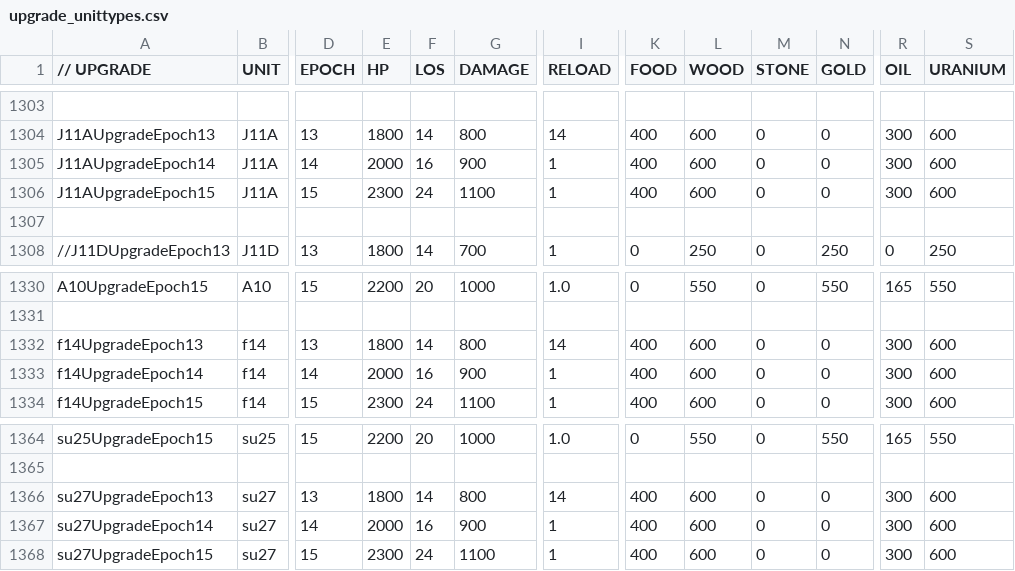
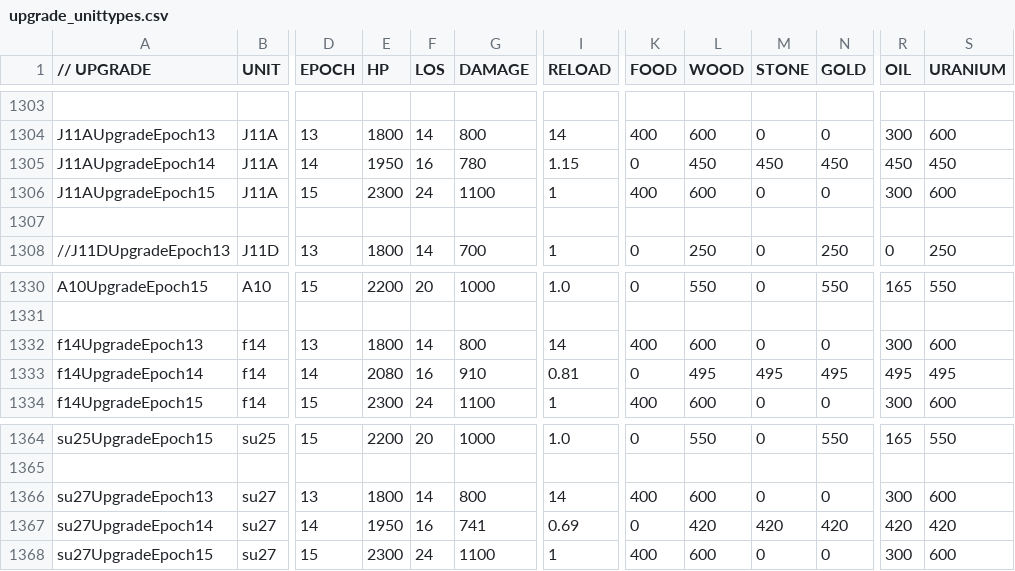
Before and after one commit to luojiang419/ee2, a CSV file: game-metadata/EE2X_db/TechTree/upgrade_unittypes.csv, drawn as a sheet; only a part is shown, gaps mark what is left out; the diff names each change by its address in the sheet, - before the commit and + after, or states it on an @@ line.

```diff
--- a/game-metadata/EE2X_db/TechTree/upgrade_unittypes.csv
+++ b/game-metadata/EE2X_db/TechTree/upgrade_unittypes.csv
-E1305 (HP): 2000
+E1305 (HP): 1950
-G1305 (DAMAGE): 900
+G1305 (DAMAGE): 780
-I1305 (RELOAD): 1
+I1305 (RELOAD): 1.15
-K1305 (FOOD): 400
+K1305 (FOOD): 0
-L1305 (WOOD): 600
+L1305 (WOOD): 450
-M1305 (STONE): 0
+M1305 (STONE): 450
-N1305 (GOLD): 0
+N1305 (GOLD): 450
-R1305 (OIL): 300
+R1305 (OIL): 450
-S1305 (URANIUM): 600
+S1305 (URANIUM): 450
-E1333 (HP): 2000
+E1333 (HP): 2080
-G1333 (DAMAGE): 900
+G1333 (DAMAGE): 910
-I1333 (RELOAD): 1
+I1333 (RELOAD): 0.81
-K1333 (FOOD): 400
+K1333 (FOOD): 0
-L1333 (WOOD): 600
+L1333 (WOOD): 495
-M1333 (STONE): 0
+M1333 (STONE): 495
-N1333 (GOLD): 0
+N1333 (GOLD): 495
-R1333 (OIL): 300
+R1333 (OIL): 495
-S1333 (URANIUM): 600
+S1333 (URANIUM): 495
-E1367 (HP): 2000
+E1367 (HP): 1950
-G1367 (DAMAGE): 900
+G1367 (DAMAGE): 741
-I1367 (RELOAD): 1
+I1367 (RELOAD): 0.69
-K1367 (FOOD): 400
+K1367 (FOOD): 0
-L1367 (WOOD): 600
+L1367 (WOOD): 420
-M1367 (STONE): 0
+M1367 (STONE): 420
-N1367 (GOLD): 0
+N1367 (GOLD): 420
-R1367 (OIL): 300
+R1367 (OIL): 420
-S1367 (URANIUM): 600
+S1367 (URANIUM): 420
```
Also changed, not shown: 4 other files.
